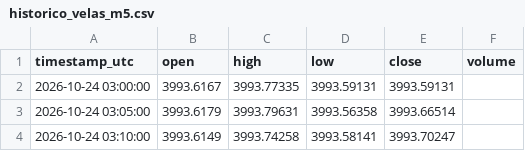
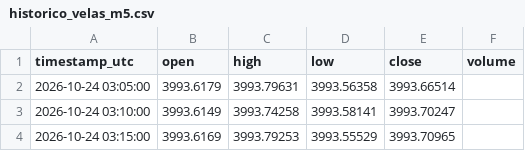
Before and after one commit to loucoparasempre00-ship-it/xauusd-bot-v2-, a CSV file: data/historico_velas_m5.csv, drawn as a sheet; only a part is shown; the shorter side is filled out with more unchanged rows.

```diff
--- a/data/historico_velas_m5.csv
+++ b/data/historico_velas_m5.csv
@@ -1,3 +1,2 @@
 timestamp_utc,open,high,low,close,volume
-2026-10-24 03:00:00,3993.6167,3993.77335,3993.59131,3993.59131,
 2026-10-24 03:05:00,3993.6179,3993.79631,3993.56358,3993.66514,
```
Also changed, not shown: data/memoria_agente.csv, data/resultados_operacoes.csv, 5 other files.
